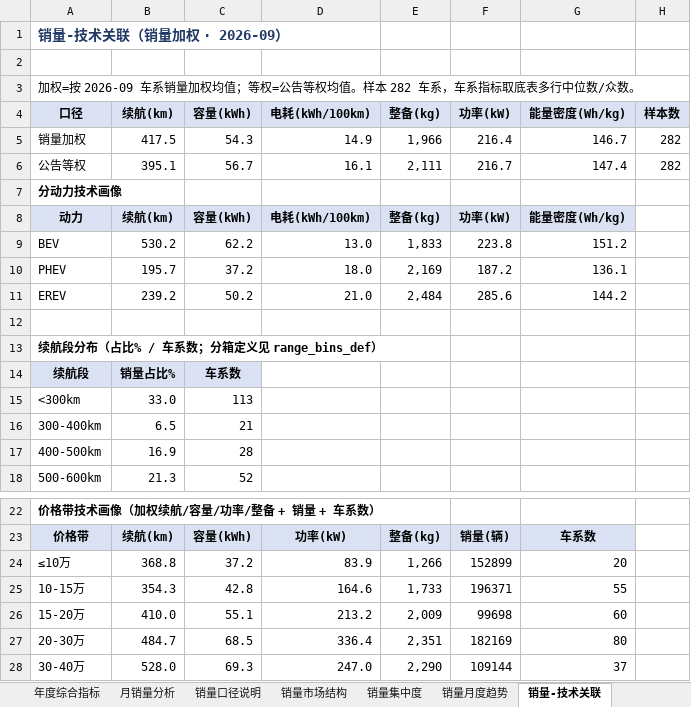
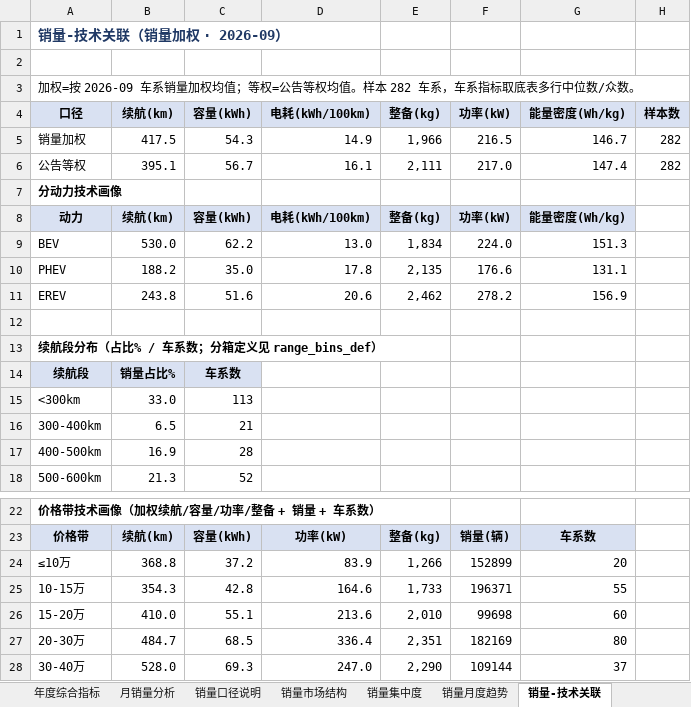
Before and after one commit to coolcat0125/TA-Analysis, an Excel workbook: 02_交付物/NEV公告车型行业分析_数据底表.xlsx, sheet 销量-技术关联, drawn as a sheet; only a part is shown, gaps mark what is left out; values as stored, in another font and other column widths than the file's, no borders; removed rows and columns are numbered as before the commit, all else as after; the diff names each change by its address in the sheet, - before the commit and + after, or states it on an @@ line.

```diff
--- a/02_交付物/NEV公告车型行业分析_数据底表.xlsx (sheet 销量-技术关联)
+++ b/02_交付物/NEV公告车型行业分析_数据底表.xlsx (sheet 销量-技术关联)
-F5 (功率(kW)): 216.4
+F5 (功率(kW)): 216.5
-F6 (功率(kW)): 216.7
+F6 (功率(kW)): 217.0
-B9 (续航(km)): 530.2
+B9 (续航(km)): 530.0
-E9 (整备(kg)): 1,833
+E9 (整备(kg)): 1,834
-F9 (功率(kW)): 223.8
+F9 (功率(kW)): 224.0
-G9 (能量密度(Wh/kg)): 151.2
+G9 (能量密度(Wh/kg)): 151.3
-row 10: PHEV | 195.7 | 37.2 | 18.0 | 2,169 | 187.2 | 136.1
-row 11: EREV | 239.2 | 50.2 | 21.0 | 2,484 | 285.6 | 144.2
+row 10: PHEV | 188.2 | 35.0 | 17.8 | 2,135 | 176.6 | 131.1
+row 11: EREV | 243.8 | 51.6 | 20.6 | 2,462 | 278.2 | 156.9
-D26 (电耗(kWh/100km)): 213.2
+D26 (电耗(kWh/100km)): 213.6
-E26 (整备(kg)): 2,009
+E26 (整备(kg)): 2,010
```
Also changed, not shown: sheet 销量月度趋势, sheet 销量口径说明, sheet 销量市场结构, sheet 质量按细分市场, sheet 细分市场-PHEV, sheet 执行摘要, 16 more sheets, 06_自动化与工具/管线工作区/NEV公告车型行业分析_数据底表.xlsx, 25 other files.
